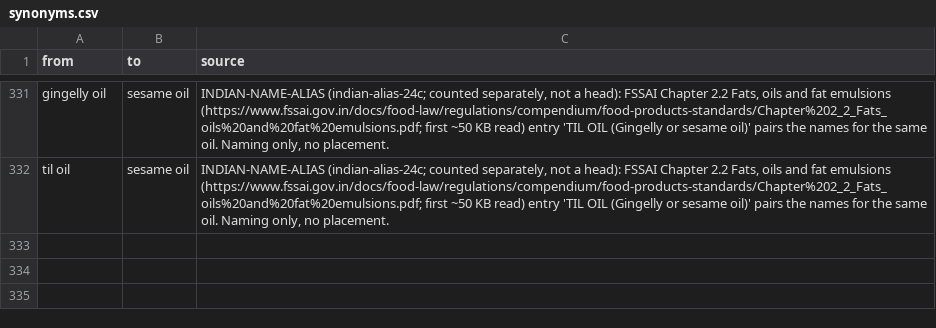
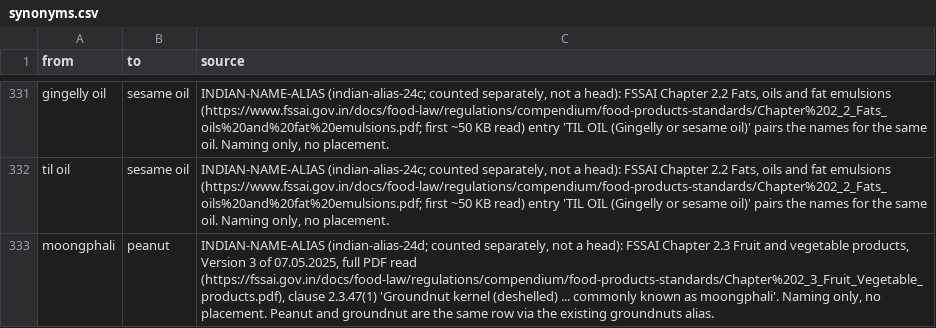
Before and after one commit to saurabh2894/FoodScanner, a CSV file: src/foodscan/resources/synonyms.csv, drawn as a sheet; only a part is shown, gaps mark what is left out; the diff names each change by its address in the sheet, - before the commit and + after, or states it on an @@ line.

Commit message:
indian-alias-24d: moongphali = peanut (FSSAI 2.3.47(1), full PDF); naming only

```diff
--- a/src/foodscan/resources/synonyms.csv
+++ b/src/foodscan/resources/synonyms.csv
+row 333: moongphali | peanut | INDIAN-NAME-ALIAS (indian-alias-24d; counted separately, not a head): FSSAI Chapter 2.3 Fruit and vegetable products, Version 3 of 07.05.2025, full PDF read (https://fssai.gov.in/docs/food-law/regulations/compendium/food-products-standards/Chapter%202_3_Fruit_Vegetable_products.pdf), clause 2.3.47(1) 'Groundnut kernel (deshelled) ... commonly known as moongphali'. Naming only, no placement. Peanut and groundnut are the same row via the existing groundnuts alias.
```
Also changed, not shown: 3 other files.
